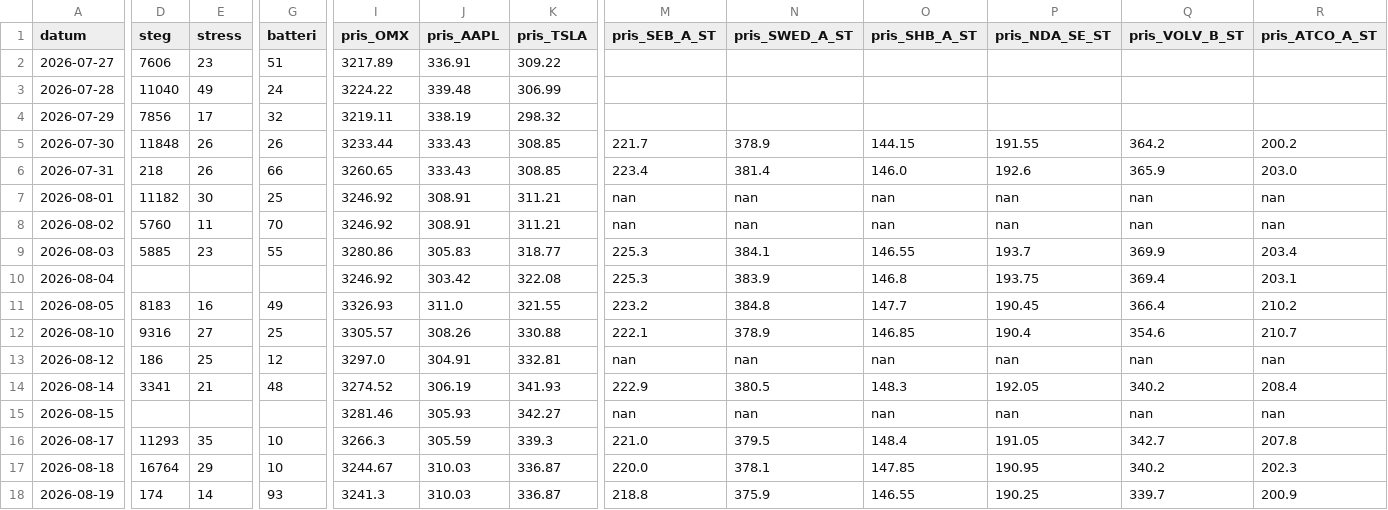
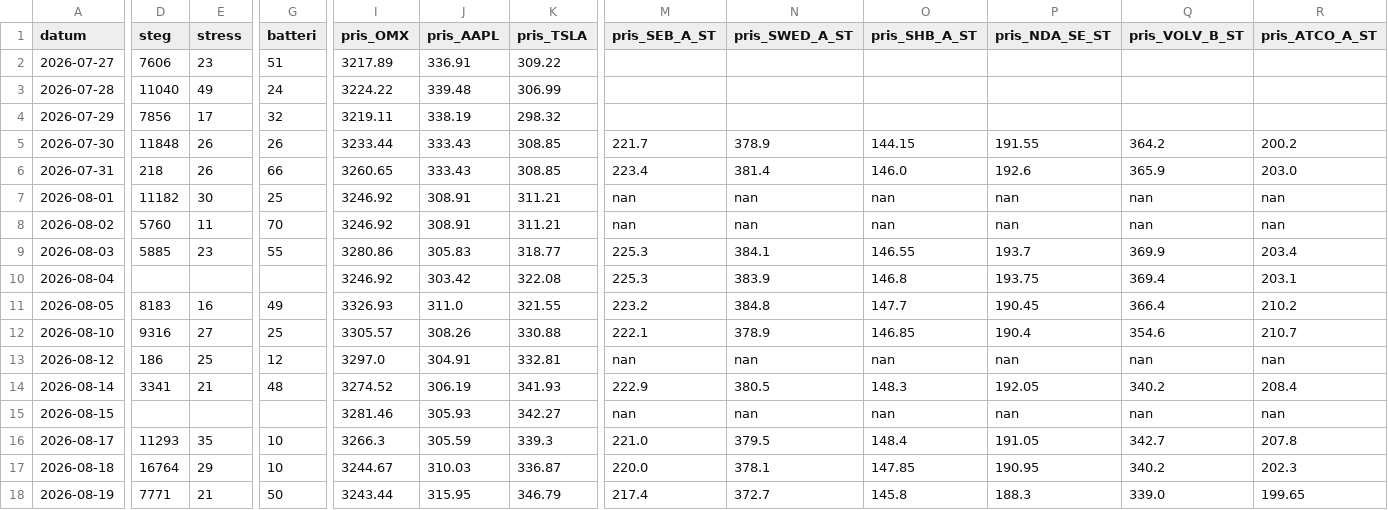
Before and after one commit to Lilmacke/Markus-hub-, a CSV file: historik.csv, drawn as a sheet; only a part is shown, gaps mark what is left out; the diff covers the shown part only; the diff names each change by its address in the sheet, - before the commit and + after, or states it on an @@ line.

```diff
--- a/historik.csv
+++ b/historik.csv
-D18 (steg): 174
+D18 (steg): 7771
-E18 (stress): 14
+E18 (stress): 21
-G18 (batteri): 93
+G18 (batteri): 50
-I18 (pris_OMX): 3241.3
+I18 (pris_OMX): 3243.44
-J18 (pris_AAPL): 310.03
+J18 (pris_AAPL): 315.95
-K18 (pris_TSLA): 336.87
+K18 (pris_TSLA): 346.79
-M18 (pris_SEB_A_ST): 218.8
+M18 (pris_SEB_A_ST): 217.4
-N18 (pris_SWED_A_ST): 375.9
+N18 (pris_SWED_A_ST): 372.7
-O18 (pris_SHB_A_ST): 146.55
+O18 (pris_SHB_A_ST): 145.8
-P18 (pris_NDA_SE_ST): 190.25
+P18 (pris_NDA_SE_ST): 188.3
-Q18 (pris_VOLV_B_ST): 339.7
+Q18 (pris_VOLV_B_ST): 339.0
-R18 (pris_ATCO_A_ST): 200.9
+R18 (pris_ATCO_A_ST): 199.65
```
Also changed, not shown: 16 edited cells elsewhere in this file, 1 other file.
